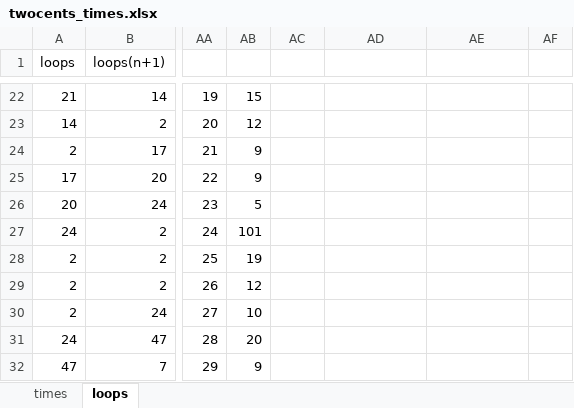
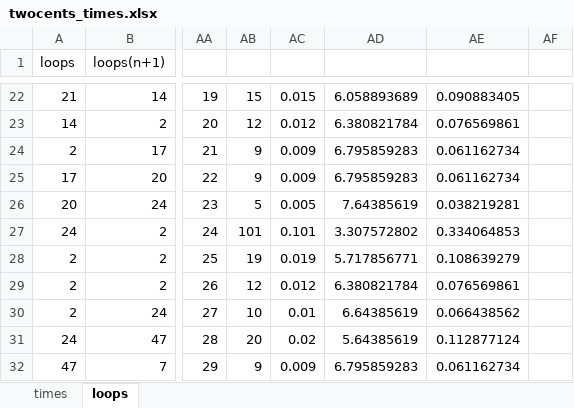
Before and after one commit to alwynallan/twocents, an Excel workbook: twocents_times.xlsx, sheet loops, drawn as a sheet; only a part is shown, gaps mark what is left out; values as stored, in another font and other column widths than the file's, no borders; charts and pictures not drawn; the diff covers the shown part only; the diff names each change by its address in the sheet, - before the commit and + after, or states it on an @@ line.

```diff
--- a/twocents_times.xlsx (sheet loops)
+++ b/twocents_times.xlsx (sheet loops)
-AC22: (empty)
+AC22: 0.015
-AD22: (empty)
+AD22: 6.058893689
-AE22: (empty)
+AE22: 0.090883405
-AC23: (empty)
+AC23: 0.012
-AD23: (empty)
+AD23: 6.380821784
-AE23: (empty)
+AE23: 0.076569861
-AC24:AC25: (empty)
+AC24:AC25: 0.009
-AD24:AD25: (empty)
+AD24:AD25: 6.795859283
-AE24:AE25: (empty)
+AE24:AE25: 0.061162734
-AC26: (empty)
+AC26: 0.005
-AD26: (empty)
+AD26: 7.64385619
-AE26: (empty)
+AE26: 0.038219281
-AC27: (empty)
+AC27: 0.101
-AD27: (empty)
+AD27: 3.307572802
-AE27: (empty)
+AE27: 0.334064853
-AC28: (empty)
+AC28: 0.019
-AD28: (empty)
+AD28: 5.717856771
-AE28: (empty)
+AE28: 0.108639279
-AC29: (empty)
+AC29: 0.012
-AD29: (empty)
+AD29: 6.380821784
-AE29: (empty)
+AE29: 0.076569861
-AC30: (empty)
+AC30: 0.01
-AD30: (empty)
+AD30: 6.64385619
-AE30: (empty)
+AE30: 0.066438562
-AC31: (empty)
+AC31: 0.02
-AD31: (empty)
+AD31: 5.64385619
-AE31: (empty)
+AE31: 0.112877124
-AC32: (empty)
+AC32: 0.009
-AD32: (empty)
+AD32: 6.795859283
-AE32: (empty)
+AE32: 0.061162734
```
Also changed, not shown: 68 edited cells elsewhere in this sheet, sheet times, charts or pictures, 1 other file.
